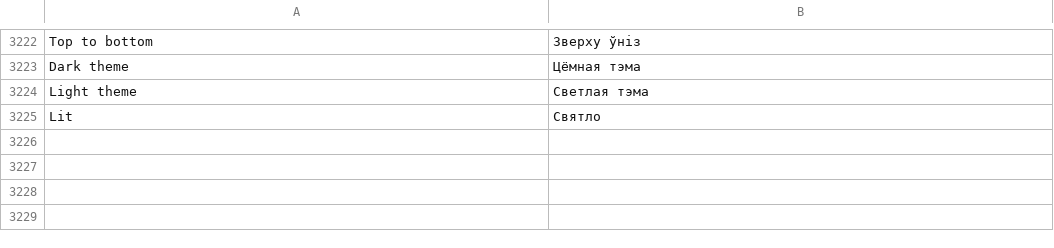
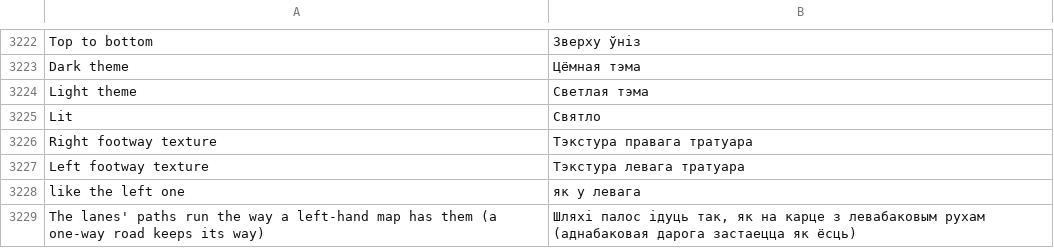
Before and after one commit to openOMSI-org/openMapper, a TSV file: locales/be.tsv, drawn as a sheet; only a part is shown, gaps mark what is left out; the diff names each change by its address in the sheet, - before the commit and + after, or states it on an @@ line.

```diff
--- a/locales/be.tsv
+++ b/locales/be.tsv
+row 3226: Right footway texture | Тэкстура правага тратуара
+row 3227: Left footway texture | Тэкстура левага тратуара
+row 3228: like the left one | як у левага
+row 3229: The lanes' paths run the way a left-hand map has them (a one-way road keeps its way) | Шляхі палос ідуць так, як на карце з левабаковым рухам (аднабаковая дарога застаецца як ёсць)
```
Also changed, not shown: locales/hi.tsv, locales/kk.tsv, 32 other files.
